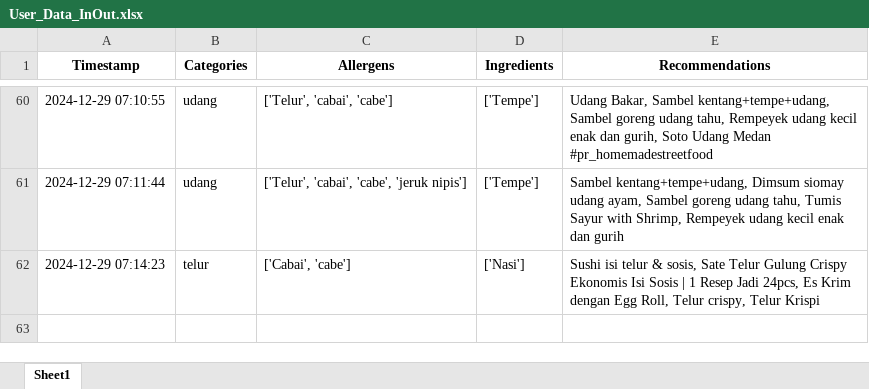
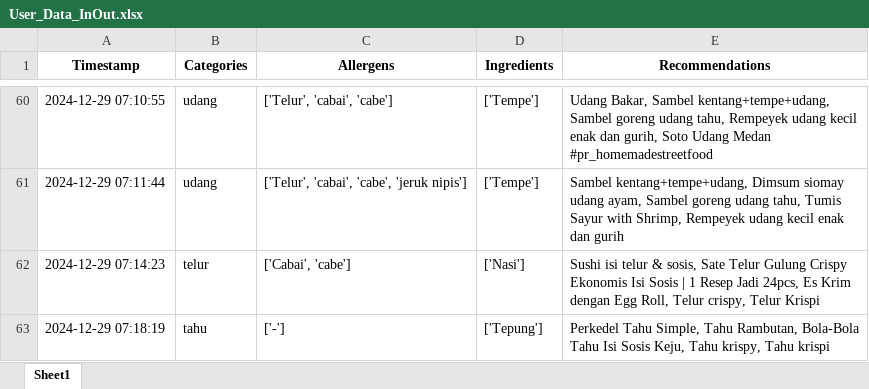
Before and after one commit to Panda-Bulat/panda, an Excel workbook: User_Data_InOut.xlsx, sheet Sheet1, drawn as a sheet; only a part is shown, gaps mark what is left out; values as stored, in another font and other column widths than the file's, no borders; the diff names each change by its address in the sheet, - before the commit and + after, or states it on an @@ line.

Commit message:
Updating user data

```diff
--- a/User_Data_InOut.xlsx (sheet Sheet1)
+++ b/User_Data_InOut.xlsx (sheet Sheet1)
+row 63: 2024-12-29 07:18:19 | tahu | ['-'] | ['Tepung'] | Perkedel Tahu Simple, Tahu Rambutan, Bola-Bola Tahu Isi Sosis Keju, Tahu krispy, Tahu krispi
```
